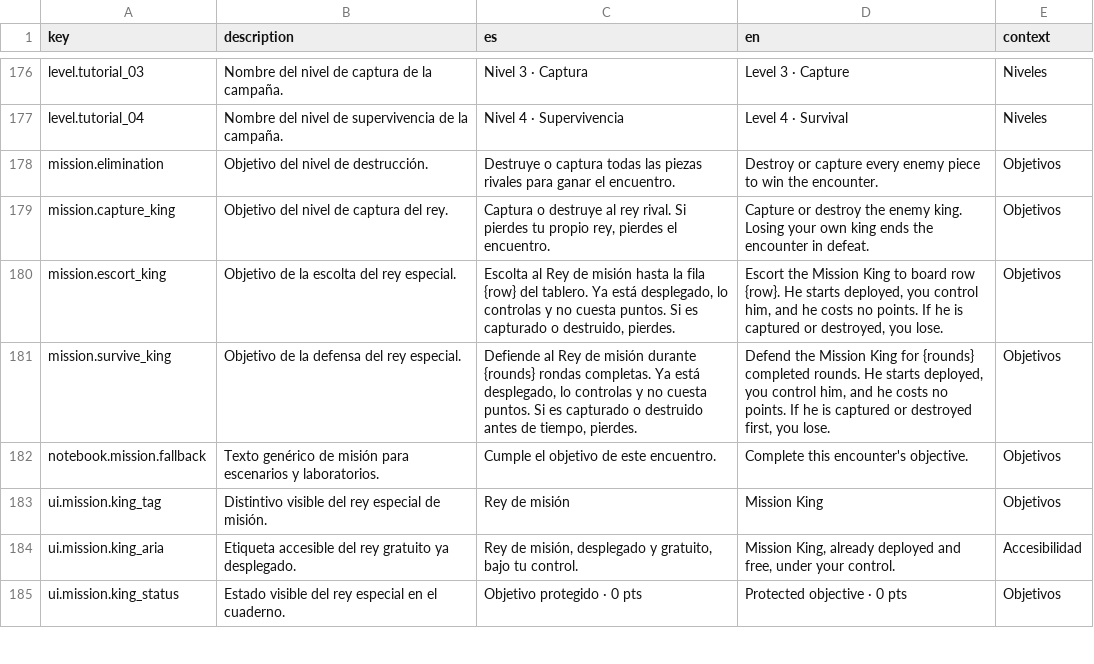
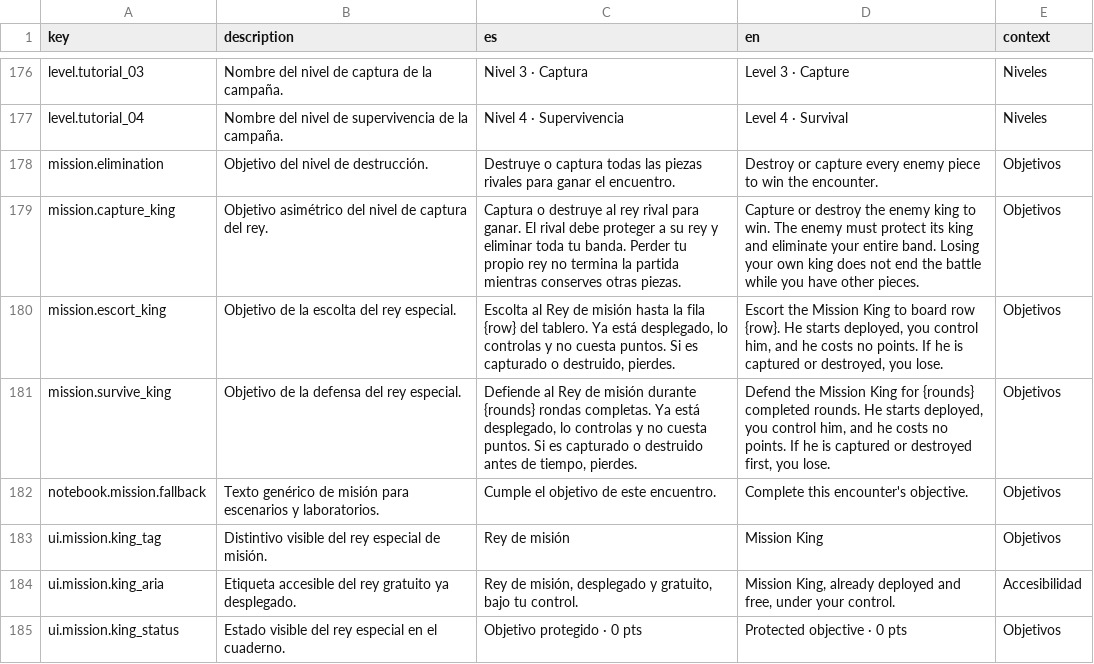
Before and after one commit to diegosdlc/Turn-Over, a CSV file: locales/texts.csv, drawn as a sheet; only a part is shown, gaps mark what is left out.

Commit message:
Make capture-king objective asymmetric and document defender's elimination goal

```diff
--- a/locales/texts.csv
+++ b/locales/texts.csv
@@ -178,3 +178,3 @@
 "mission.elimination","Objetivo del nivel de destrucción.","Destruye o captura todas las piezas rivales para ganar el encuentro.","Destroy or capture every enemy piece to win the encounter.","Objetivos"
-"mission.capture_king","Objetivo del nivel de captura del rey.","Captura o destruye al rey rival. Si pierdes tu propio rey, pierdes el encuentro.","Capture or destroy the enemy king. Losing your own king ends the encounter in defeat.","Objetivos"
+"mission.capture_king","Objetivo asimétrico del nivel de captura del rey.","Captura o destruye al rey rival para ganar. El rival debe proteger a su rey y eliminar toda tu banda. Perder tu propio rey no termina la partida mientras conserves otras piezas.","Capture or destroy the enemy king to win. The enemy must protect its king and eliminate your entire band. Losing your own king does not end the battle while you have other pieces.","Objetivos"
 "mission.escort_king","Objetivo de la escolta del rey especial.","Escolta al Rey de misión hasta la fila {row} del tablero. Ya está desplegado, lo controlas y no cuesta puntos. Si es capturado o destruido, pierdes.","Escort the Mission King to board row {row}. He starts deployed, you control him, and he costs no points. If he is captured or destroyed, you lose.","Objetivos"
```
Also changed, not shown: 7 other files.
